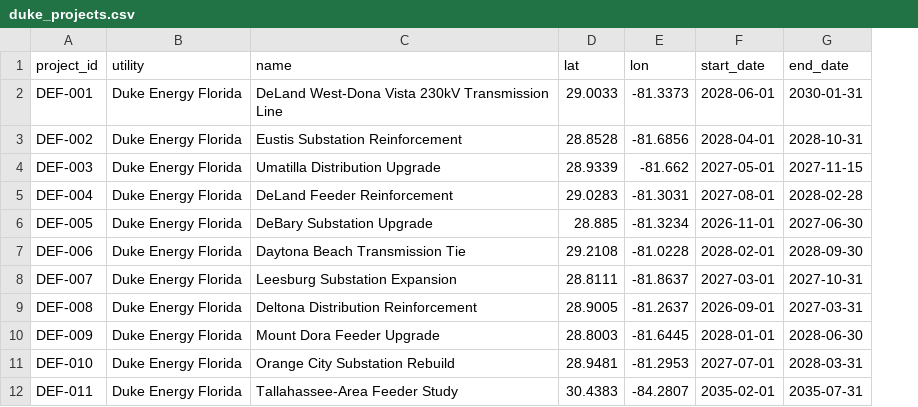
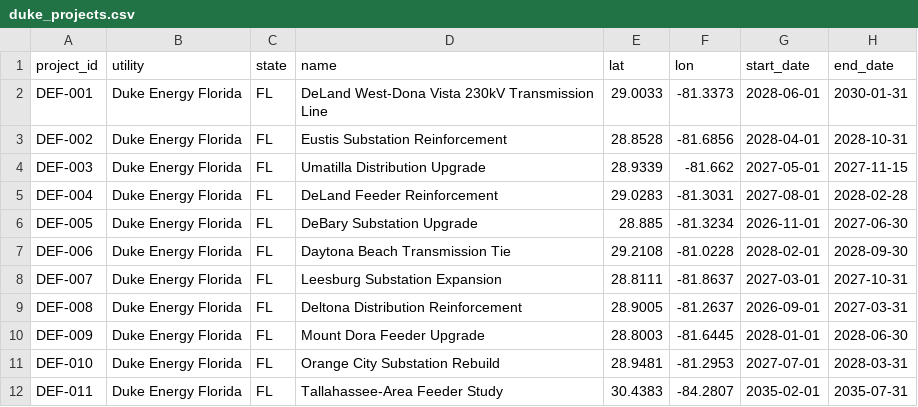
Before and after one commit to rubyswe/Gridlock, a CSV file: app/data/duke_projects.csv, drawn as a sheet; only a part is shown; the diff names each change by its address in the sheet, - before the commit and + after, or states it on an @@ line.

```diff
--- a/app/data/duke_projects.csv
+++ b/app/data/duke_projects.csv
+column C (state), rows 2-12: all FL
```
Also changed, not shown: app/data/fpl_projects.csv, 9 other files.
